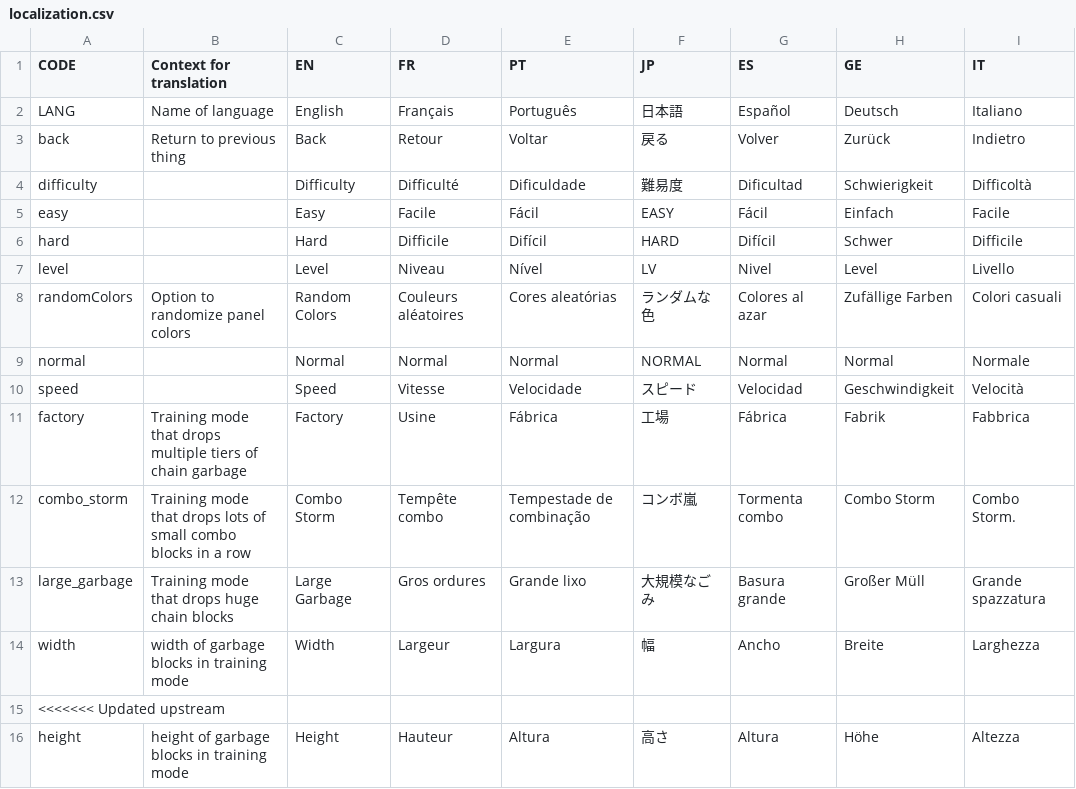
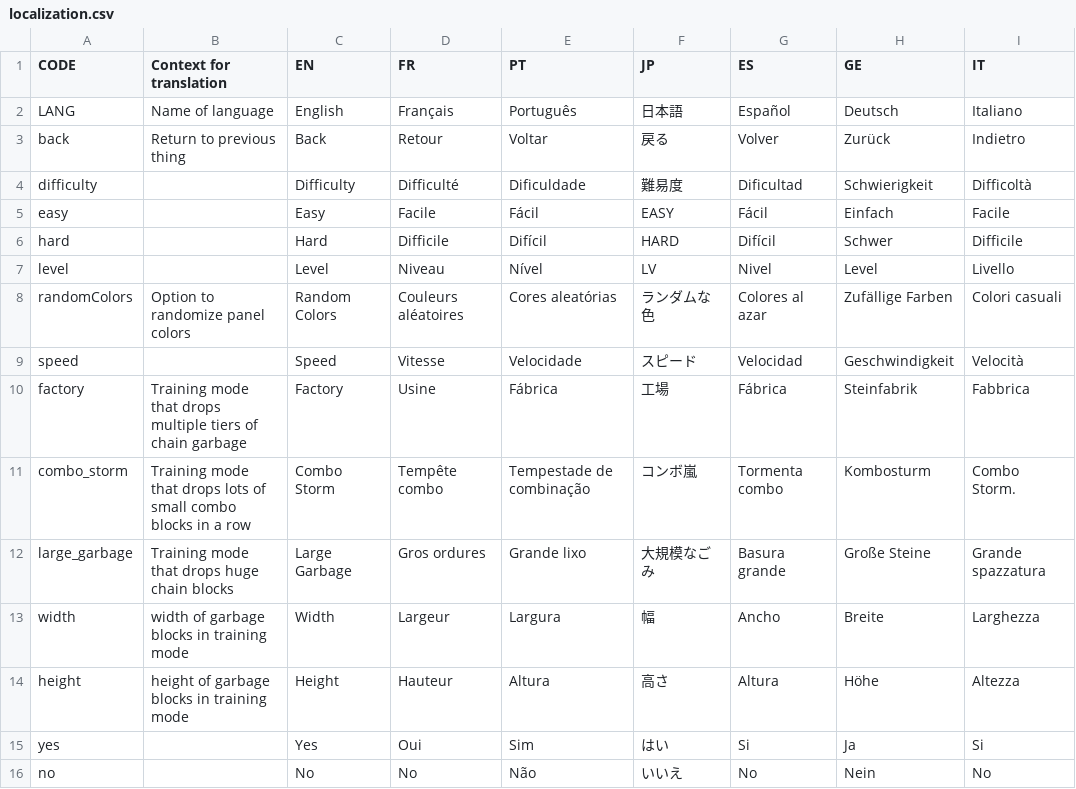
Before and after one commit to panel-attack/panel-attack, a CSV file: localization.csv, drawn as a sheet; only a part is shown; the shorter side is filled out with more unchanged rows; the diff covers the shown part only.

```diff
--- a/localization.csv
+++ b/localization.csv
@@ -8,9 +8,7 @@ level,,Level,Niveau,Nível,LV,Nivel,Level,Livello
 randomColors,Option to randomize panel colors,Random Colors,Couleurs aléatoires,Cores aleatórias,ランダムな色,Colores al azar,Zufällige Farben,Colori casuali
-normal,,Normal,Normal,Normal,NORMAL,Normal,Normal,Normale
 speed,,Speed,Vitesse,Velocidade,スピード,Velocidad,Geschwindigkeit,Velocità
-factory,Training mode that drops multiple tiers of chain garbage,Factory,Usine,Fábrica,工場,Fábrica,Fabrik,Fabbrica
-combo_storm,Training mode that drops lots of small combo blocks in a row,Combo Storm,Tempête combo,Tempestade de combinação,コンボ嵐,Tormenta combo,Combo Storm,Combo Storm.
-large_garbage,Training mode that drops huge chain blocks,Large Garbage,Gros ordures,Grande lixo,大規模なごみ,Basura grande,Großer Müll,Grande spazzatura
+factory,Training mode that drops multiple tiers of chain garbage,Factory,Usine,Fábrica,工場,Fábrica,Steinfabrik,Fabbrica
+combo_storm,Training mode that drops lots of small combo blocks in a row,Combo Storm,Tempête combo,Tempestade de combinação,コンボ嵐,Tormenta combo,Kombosturm,Combo Storm.
+large_garbage,Training mode that drops huge chain blocks,Large Garbage,Gros ordures,Grande lixo,大規模なごみ,Basura grande,Große Steine,Grande spazzatura
 width,width of garbage blocks in training mode,Width,Largeur,Largura,幅,Ancho,Breite,Larghezza
-<<<<<<< Updated upstream
 height,height of garbage blocks in training mode,Height,Hauteur,Altura,高さ,Altura,Höhe,Altezza
```
Also changed, not shown: 3 added rows, 9 removed rows and 36 edited cells elsewhere in this file.
